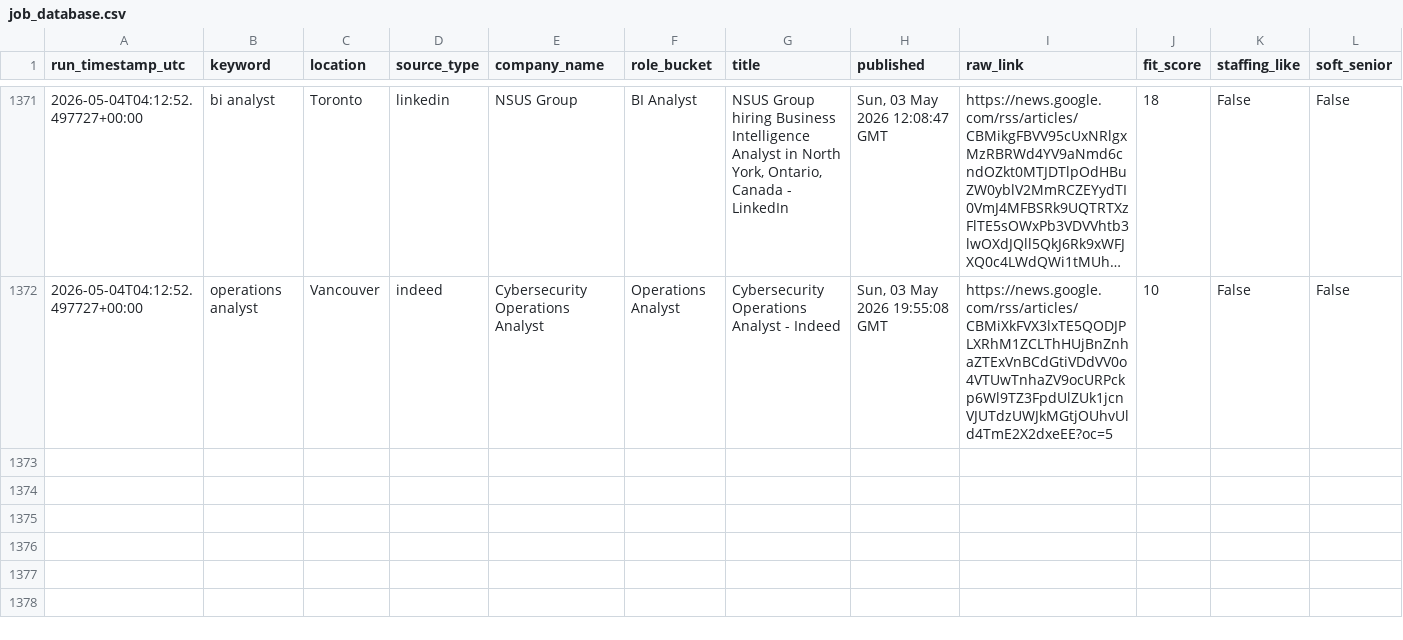
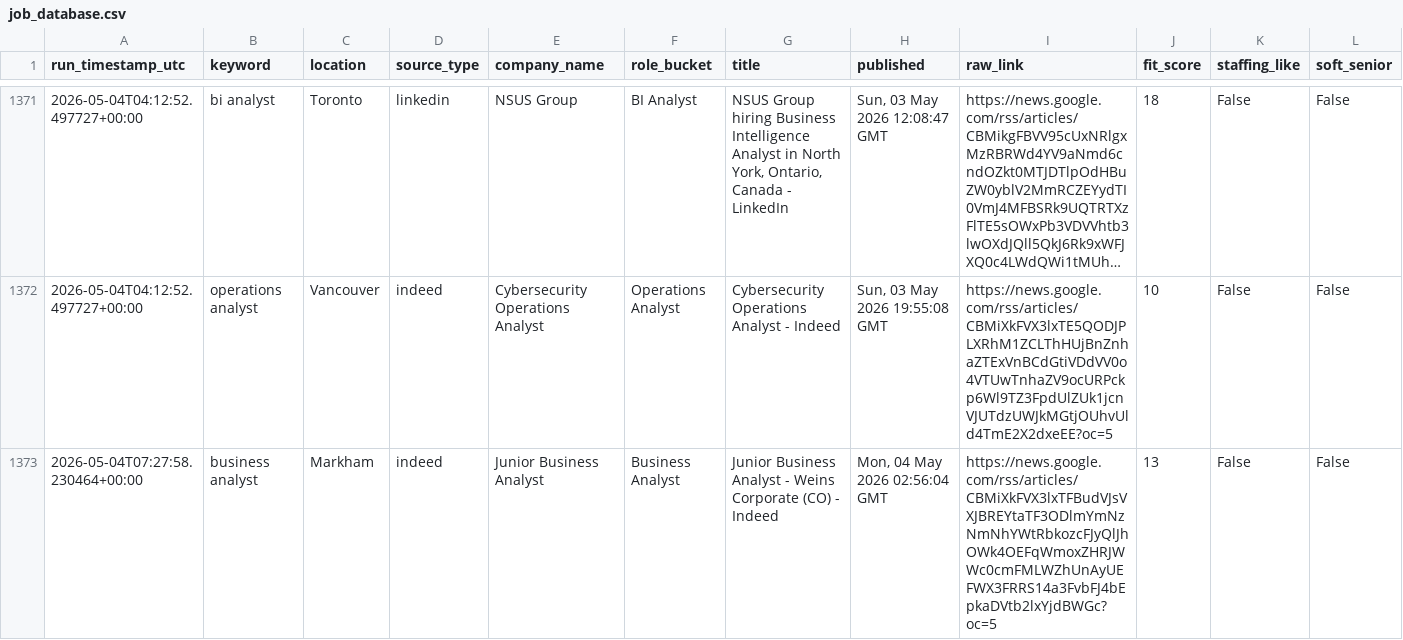
Before and after one commit to tanvirrezac/job_alert_agent.py, a CSV file: job_database.csv, drawn as a sheet; only a part is shown, gaps mark what is left out; long unchanged cells end in …; the diff names each change by its address in the sheet, - before the commit and + after, or states it on an @@ line.

```diff
--- a/job_database.csv
+++ b/job_database.csv
+row 1373: 2026-05-04T07:27:58.230464+00:00 | business analyst | Markham | indeed | Junior Business Analyst | Business Analyst | Junior Business Analyst - Weins Corporate (CO) - Indeed | Mon, 04 May 2026 02:56:04 GMT | https://news.google.com/rss/articles/CBMiXkFVX3lxTFBudVJsVXJBREYtaTF3ODlmYmNzNmNhYWtRbkozcFJyQlJhOWk4OEFqWmoxZHRJWWc0cmFMLWZhUnAyUEFWX3FRRS14a3FvbFJ4bEpkaDVtb2lxYjdBWGc?oc=5 | 13 | False | False
```
Also changed, not shown: sent_jobs.csv.
